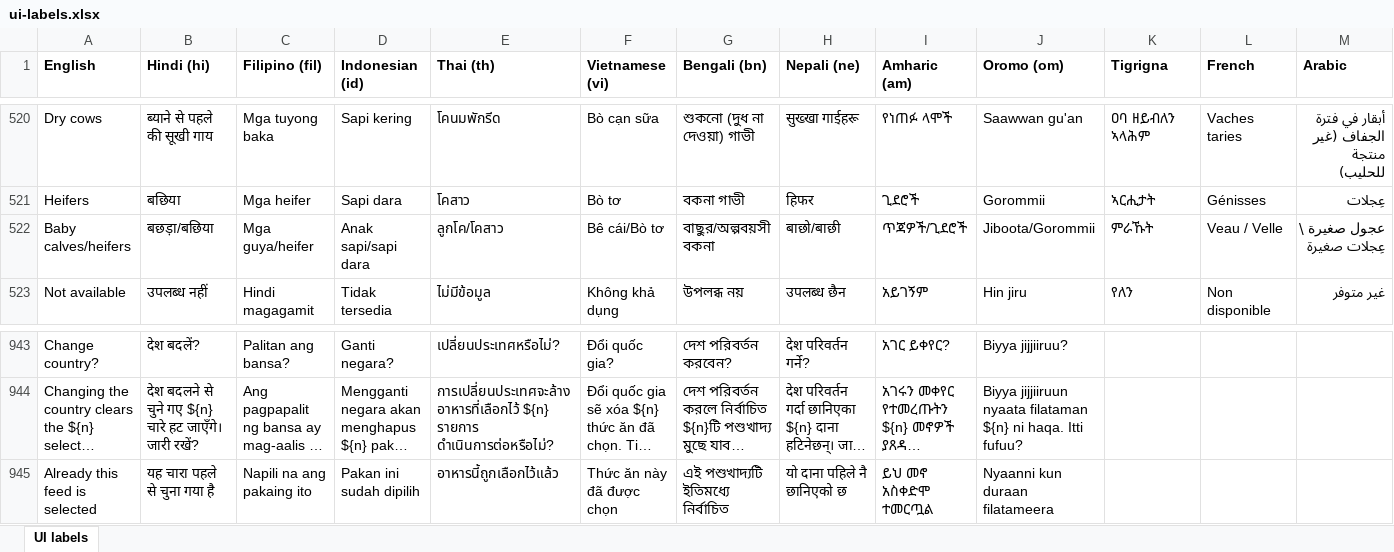
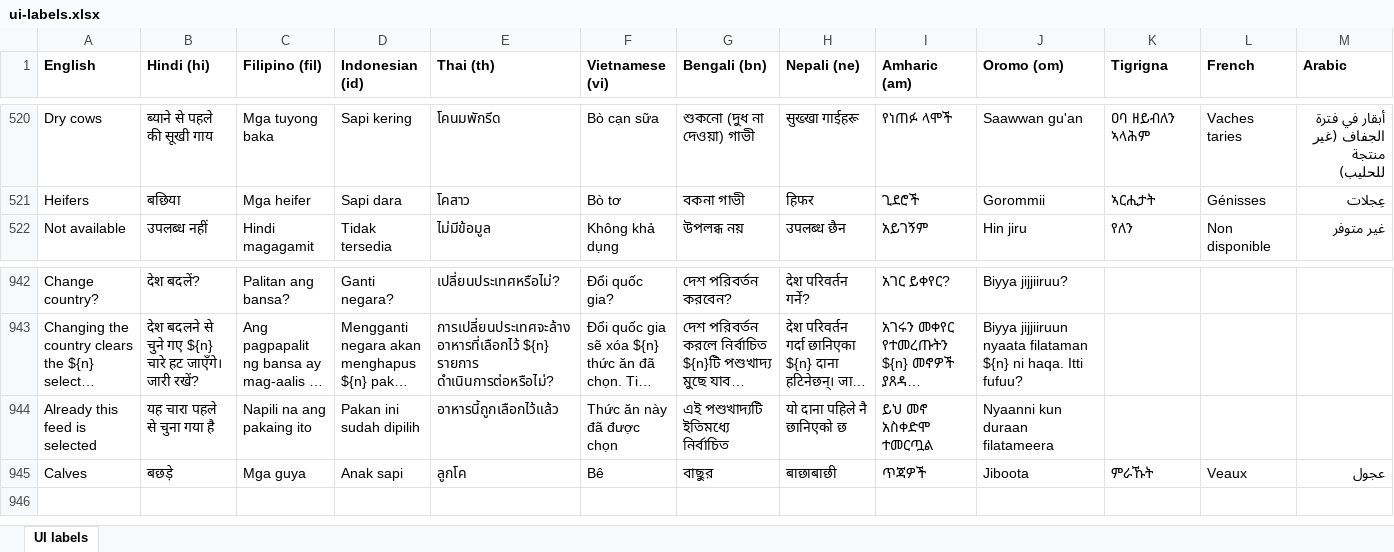
Before and after one commit to Aiyappa-DigitalGreen/RationSmart, an Excel workbook: src/lib/data/ui-labels.xlsx, sheet UI labels, drawn as a sheet; only a part is shown, gaps mark what is left out; long unchanged cells end in …; values as stored, in another font and other column widths than the file's, no borders; removed rows and columns are numbered as before the commit, all else as after; rows hold the shown columns only; the diff names each change by its address in the sheet, - before the commit and + after, or states it on an @@ line.

```diff
--- a/src/lib/data/ui-labels.xlsx (sheet UI labels)
+++ b/src/lib/data/ui-labels.xlsx (sheet UI labels)
-row 522: Baby calves/heifers | बछड़ा/बछिया | Mga guya/heifer | Anak sapi/sapi dara | ลูกโค/โคสาว | Bê cái/Bò tơ | বাছুর/অল্পবয়সী বকনা | बाछो/बाछी | ጥጃዎች/ጊደሮች | Jiboota/Gorommii | ምራኹት | Veau / Velle | عجول صغيرة \ عِجلات صغيرة
+row 945: Calves | बछड़े | Mga guya | Anak sapi | ลูกโค | Bê | বাছুর | बाछाबाछी | ጥጃዎች | Jiboota | ምራኹት | Veaux | عجول
```
Also changed, not shown: 9 other files.
